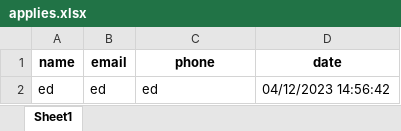
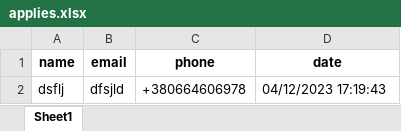
Before and after one commit to nero177/InfinityLimitsBot, an Excel workbook: applies.xlsx, sheet Sheet1, drawn as a sheet; values as stored, in another font and other column widths than the file's, no borders; removed rows and columns are numbered as before the commit, all else as after; the diff names each change by its address in the sheet, - before the commit and + after, or states it on an @@ line.

Commit message:
phone validation

```diff
--- a/applies.xlsx (sheet Sheet1)
+++ b/applies.xlsx (sheet Sheet1)
-row 2: ed | ed | ed | 04/12/2023 14:56:42
+row 2: dsflj | dfsjld | +380664606978 | 04/12/2023 17:19:43
```
Also changed, not shown: 1 other file.
